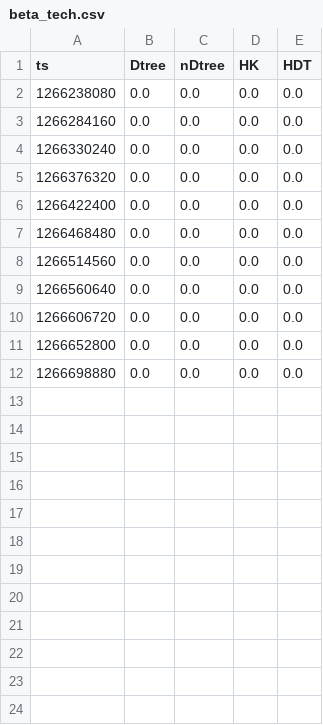
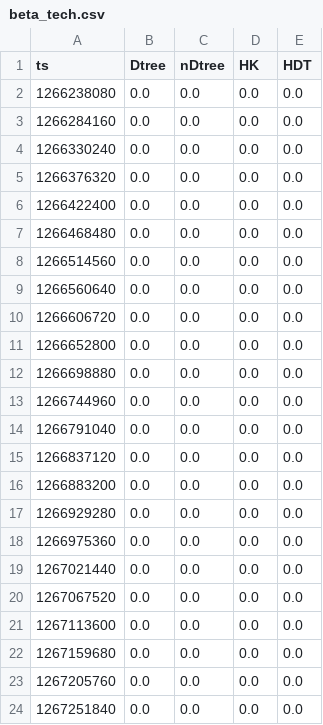
Before and after one commit to ArthurHDRodrigues/tese-mestrado, a CSV file: csv/tech/beta_tech.csv, drawn as a sheet; the diff names each change by its address in the sheet, - before the commit and + after, or states it on an @@ line.

```diff
--- a/csv/tech/beta_tech.csv
+++ b/csv/tech/beta_tech.csv
+row 13: 1266744960 | 0.0 | 0.0 | 0.0 | 0.0
+row 14: 1266791040 | 0.0 | 0.0 | 0.0 | 0.0
+row 15: 1266837120 | 0.0 | 0.0 | 0.0 | 0.0
+row 16: 1266883200 | 0.0 | 0.0 | 0.0 | 0.0
+row 17: 1266929280 | 0.0 | 0.0 | 0.0 | 0.0
+row 18: 1266975360 | 0.0 | 0.0 | 0.0 | 0.0
+row 19: 1267021440 | 0.0 | 0.0 | 0.0 | 0.0
+row 20: 1267067520 | 0.0 | 0.0 | 0.0 | 0.0
+row 21: 1267113600 | 0.0 | 0.0 | 0.0 | 0.0
+row 22: 1267159680 | 0.0 | 0.0 | 0.0 | 0.0
+row 23: 1267205760 | 0.0 | 0.0 | 0.0 | 0.0
+row 24: 1267251840 | 0.0 | 0.0 | 0.0 | 0.0
```
Also changed, not shown: csv/tech/Sd_tech.csv, csv/tech/height_tech.csv, 21 other files.
